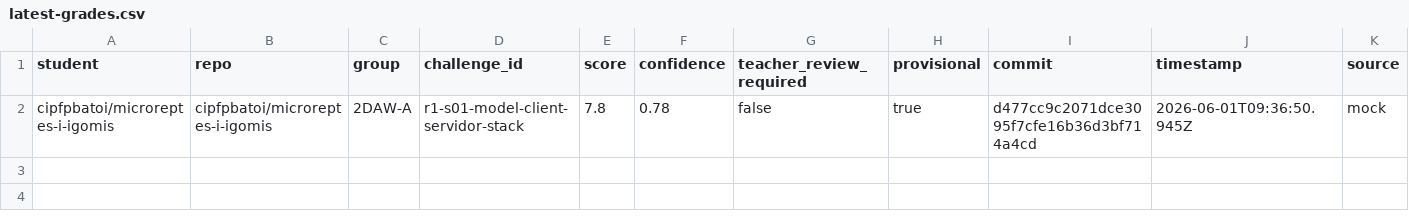
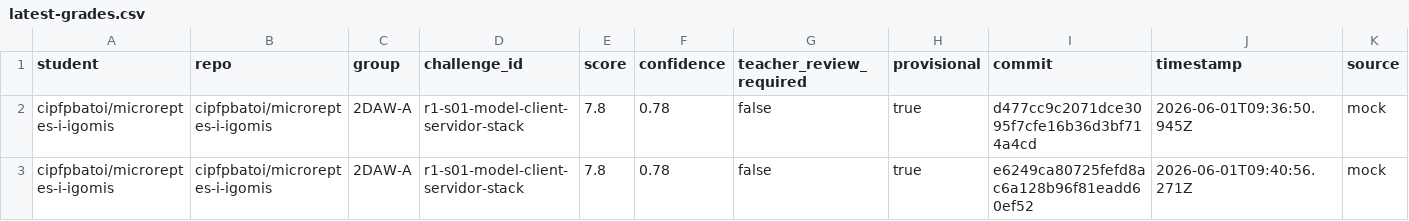
Before and after one commit to igomis/dwes-microreptes-autocorreccio, a CSV file: grades/latest-grades.csv, drawn as a sheet; only a part is shown; rows hold the shown columns only; the diff names each change by its address in the sheet, - before the commit and + after, or states it on an @@ line.

```diff
--- a/grades/latest-grades.csv
+++ b/grades/latest-grades.csv
+row 3: cipfpbatoi/microreptes-i-igomis | cipfpbatoi/microreptes-i-igomis | 2DAW-A | r1-s01-model-client-servidor-stack | 7.8 | 0.78 | false | true | e6249ca80725fefd8ac6a128b96f81eadd60ef52 | 2026-06-01T09:40:56.271Z | mock
```
Also changed, not shown: 5 other files.
